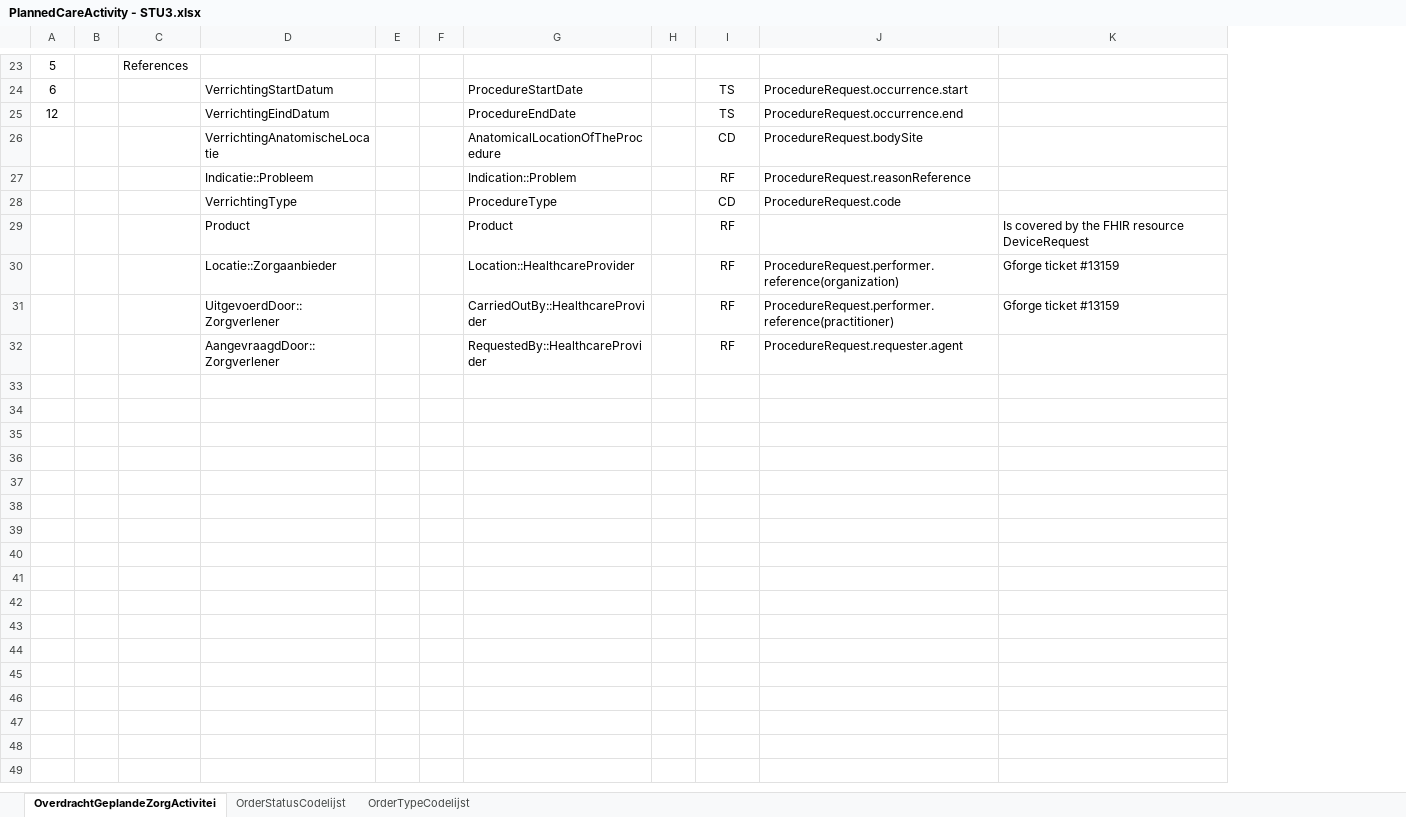
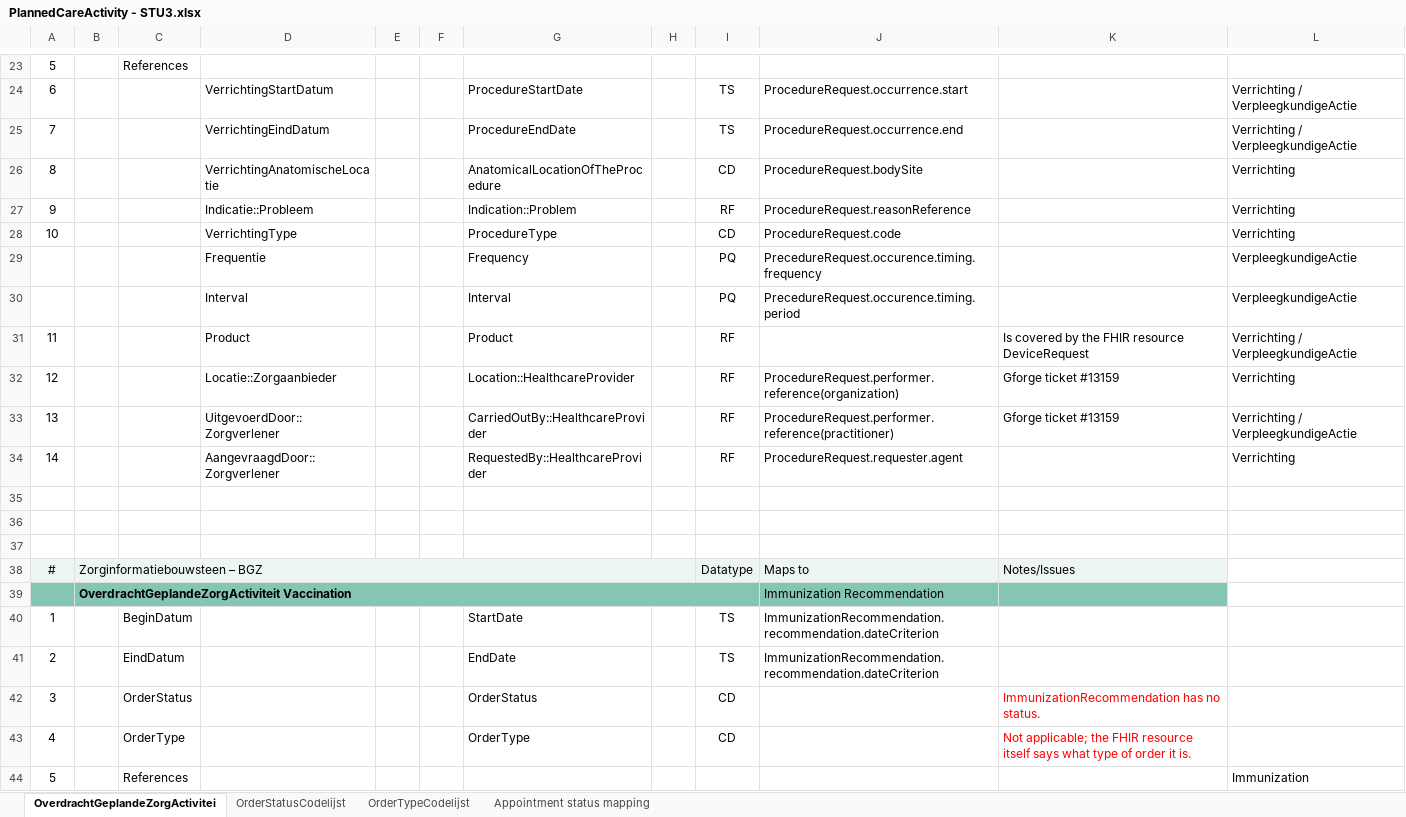
Before and after one commit to Nictiz/Nictiz-STU3, an Excel workbook: Mappings/PlannedCareActivity - STU3.xlsx, sheet OverdrachtGeplandeZorgActivitei, drawn as a sheet; only a part is shown, gaps mark what is left out; values as stored, in another font and other column widths than the file's, no borders; removed rows and columns are numbered as before the commit, all else as after; the diff covers the shown part only; the diff names each change by its address in the sheet, - before the commit and + after, or states it on an @@ line.

Commit message:
Added xlsx mappings

```diff
--- a/Mappings/PlannedCareActivity - STU3.xlsx (sheet OverdrachtGeplandeZorgActivitei)
+++ b/Mappings/PlannedCareActivity - STU3.xlsx (sheet OverdrachtGeplandeZorgActivitei)
+sheet tab: Appointment status mapping
-column E, empty
+column E, empty
+column L, rows 24-28: Verrichting / VerpleegkundigeActie | Verrichting / VerpleegkundigeActie | Verrichting | Verrichting | Verrichting; rows 31-34: Verrichting / VerpleegkundigeActie | Verrichting | Verrichting / VerpleegkundigeActie | Verrichting
-A25: 12
+A25: 7
-A26: (empty)
+A26: 8
-A27: (empty)
+A27: 9
-A28: (empty)
+A28: 10
+row 29:  |  |  | Frequentie |  |  | Frequency |  | PQ | PrecedureRequest.occurence.timing.frequency |  | VerpleegkundigeActie
+row 30:  |  |  | Interval |  |  | Interval |  | PQ | PrecedureRequest.occurence.timing.period |  | VerpleegkundigeActie
-A31: (empty)
+A31: 11
-A32: (empty)
+A32: 12
-A33: (empty)
+A33: 13
-A34: (empty)
+A34: 14
+row 35: (empty)
+row 36: (empty)
+row 37: (empty)
+row 38: # | Zorginformatiebouwsteen – BGZ |  |  |  |  |  |  | Datatype | Maps to | Notes/Issues
+row 39:  | OverdrachtGeplandeZorgActiviteit Vaccination |  |  |  |  |  |  |  | Immunization Recommendation
+row 40: 1 |  | BeginDatum |  |  |  | StartDate |  | TS | ImmunizationRecommendation.recommendation.dateCriterion
+row 41: 2 |  | EindDatum |  |  |  | EndDate |  | TS | ImmunizationRecommendation.recommendation.dateCriterion
+row 42: 3 |  | OrderStatus |  |  |  | OrderStatus |  | CD |  | ImmunizationRecommendation has no status.
+row 43: 4 |  | OrderType |  |  |  | OrderType |  | CD |  | Not applicable; the FHIR resource itself says what type of order it is.
+row 44: 5 |  | References |  |  |  |  |  |  |  |  | Immunization
```
Also changed, not shown: 26 added rows and 8 edited cells elsewhere in this sheet, Mappings/Procedure - STU3.xlsx, 5 other files.
